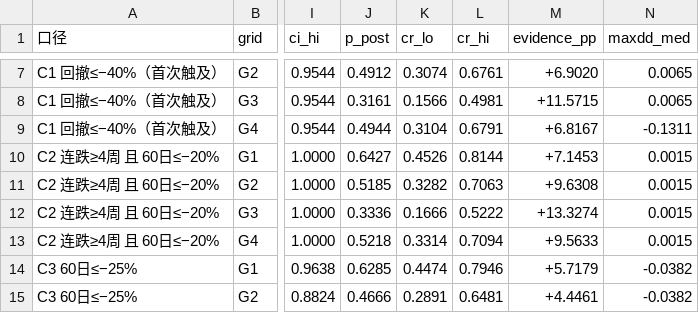
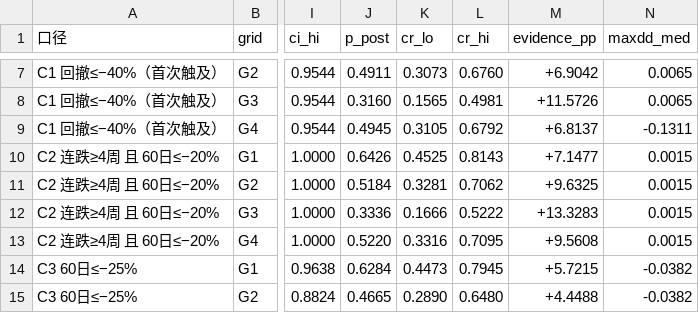
Before and after one commit to FindSunny/chinext-rebound-study, a CSV file: out/probability_table.csv, drawn as a sheet; only a part is shown, gaps mark what is left out; the diff covers the shown part only; the diff names each change by its address in the sheet, - before the commit and + after, or states it on an @@ line.

```diff
--- a/out/probability_table.csv
+++ b/out/probability_table.csv
-J7 (p_post): 0.4912
+J7 (p_post): 0.4911
-K7 (cr_lo): 0.3074
+K7 (cr_lo): 0.3073
-L7 (cr_hi): 0.6761
+L7 (cr_hi): 0.6760
-M7 (evidence_pp): +6.9020
+M7 (evidence_pp): +6.9042
-J8 (p_post): 0.3161
+J8 (p_post): 0.3160
-K8 (cr_lo): 0.1566
+K8 (cr_lo): 0.1565
-M8 (evidence_pp): +11.5715
+M8 (evidence_pp): +11.5726
-J9 (p_post): 0.4944
+J9 (p_post): 0.4945
-K9 (cr_lo): 0.3104
+K9 (cr_lo): 0.3105
-L9 (cr_hi): 0.6791
+L9 (cr_hi): 0.6792
-M9 (evidence_pp): +6.8167
+M9 (evidence_pp): +6.8137
-J10 (p_post): 0.6427
+J10 (p_post): 0.6426
-K10 (cr_lo): 0.4526
+K10 (cr_lo): 0.4525
-L10 (cr_hi): 0.8144
+L10 (cr_hi): 0.8143
-M10 (evidence_pp): +7.1453
+M10 (evidence_pp): +7.1477
-J11 (p_post): 0.5185
+J11 (p_post): 0.5184
-K11 (cr_lo): 0.3282
+K11 (cr_lo): 0.3281
-L11 (cr_hi): 0.7063
+L11 (cr_hi): 0.7062
-M11 (evidence_pp): +9.6308
+M11 (evidence_pp): +9.6325
-M12 (evidence_pp): +13.3274
+M12 (evidence_pp): +13.3283
-J13 (p_post): 0.5218
+J13 (p_post): 0.5220
-K13 (cr_lo): 0.3314
+K13 (cr_lo): 0.3316
-L13 (cr_hi): 0.7094
+L13 (cr_hi): 0.7095
-M13 (evidence_pp): +9.5633
+M13 (evidence_pp): +9.5608
-J14 (p_post): 0.6285
+J14 (p_post): 0.6284
-K14 (cr_lo): 0.4474
+K14 (cr_lo): 0.4473
-L14 (cr_hi): 0.7946
+L14 (cr_hi): 0.7945
-M14 (evidence_pp): +5.7179
+M14 (evidence_pp): +5.7215
-J15 (p_post): 0.4666
+J15 (p_post): 0.4665
-K15 (cr_lo): 0.2891
+K15 (cr_lo): 0.2890
-L15 (cr_hi): 0.6481
+L15 (cr_hi): 0.6480
-M15 (evidence_pp): +4.4461
+M15 (evidence_pp): +4.4488
```
Also changed, not shown: 51 edited cells elsewhere in this file, data/399006_daily_tencent.csv, 13 other files.
